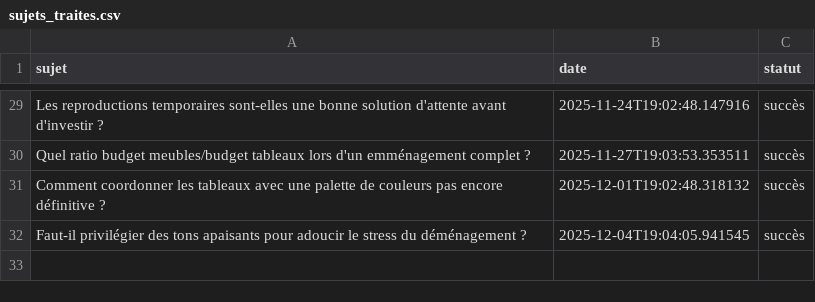
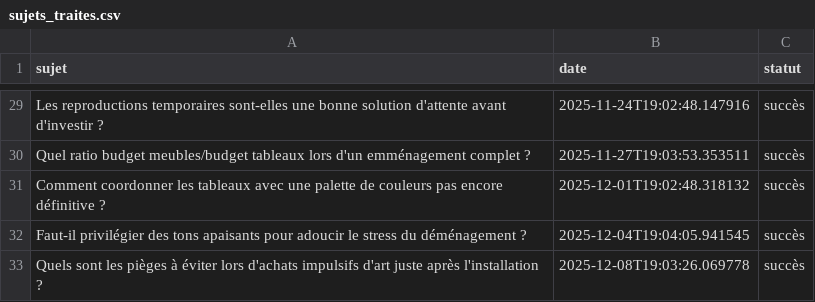
Before and after one commit to Metalosmose21/Appartement-2, a CSV file: sujets_traites.csv, drawn as a sheet; only a part is shown, gaps mark what is left out; the diff names each change by its address in the sheet, - before the commit and + after, or states it on an @@ line.

```diff
--- a/sujets_traites.csv
+++ b/sujets_traites.csv
+row 33: Quels sont les pièges à éviter lors d'achats impulsifs d'art juste après l'installation ? | 2025-12-08T19:03:26.069778 | succès
```
Also changed, not shown: sujets.csv.
